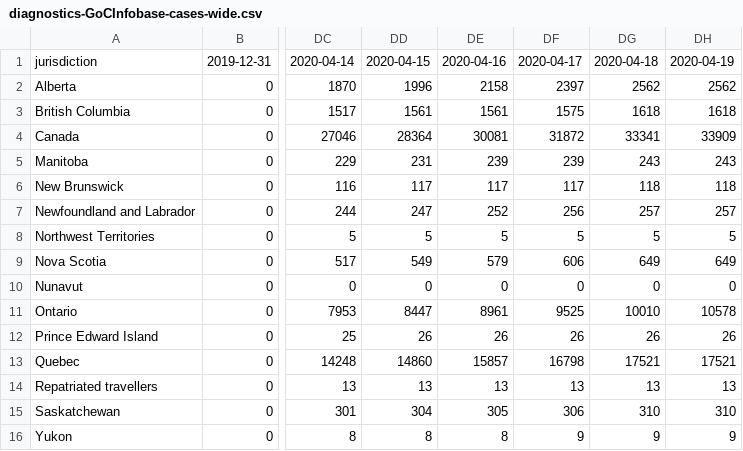
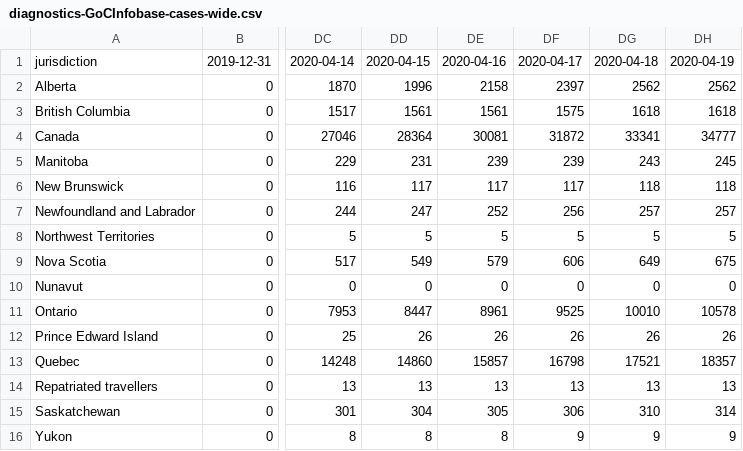
Before and after one commit to kennethchu-statcan/covid19, a CSV file: 102-imperial-model-canada/supplementary/diagnostics-GoCInfobase-cases-wide.csv, drawn as a sheet; only a part is shown, gaps mark what is left out; the diff names each change by its address in the sheet, - before the commit and + after, or states it on an @@ line.

```diff
--- a/102-imperial-model-canada/supplementary/diagnostics-GoCInfobase-cases-wide.csv
+++ b/102-imperial-model-canada/supplementary/diagnostics-GoCInfobase-cases-wide.csv
-DH4: 33909
+DH4: 34777
-DH5: 243
+DH5: 245
-DH9: 649
+DH9: 675
-DH13: 17521
+DH13: 18357
-DH15: 310
+DH15: 314
```
Also changed, not shown: 102-imperial-model-canada/supplementary/diagnostics-GoCInfobase-cases-wide-1.csv, 102-imperial-model-canada/supplementary/diagnostics-GoCInfobase-deaths-wide-1.csv, 42 other files.
